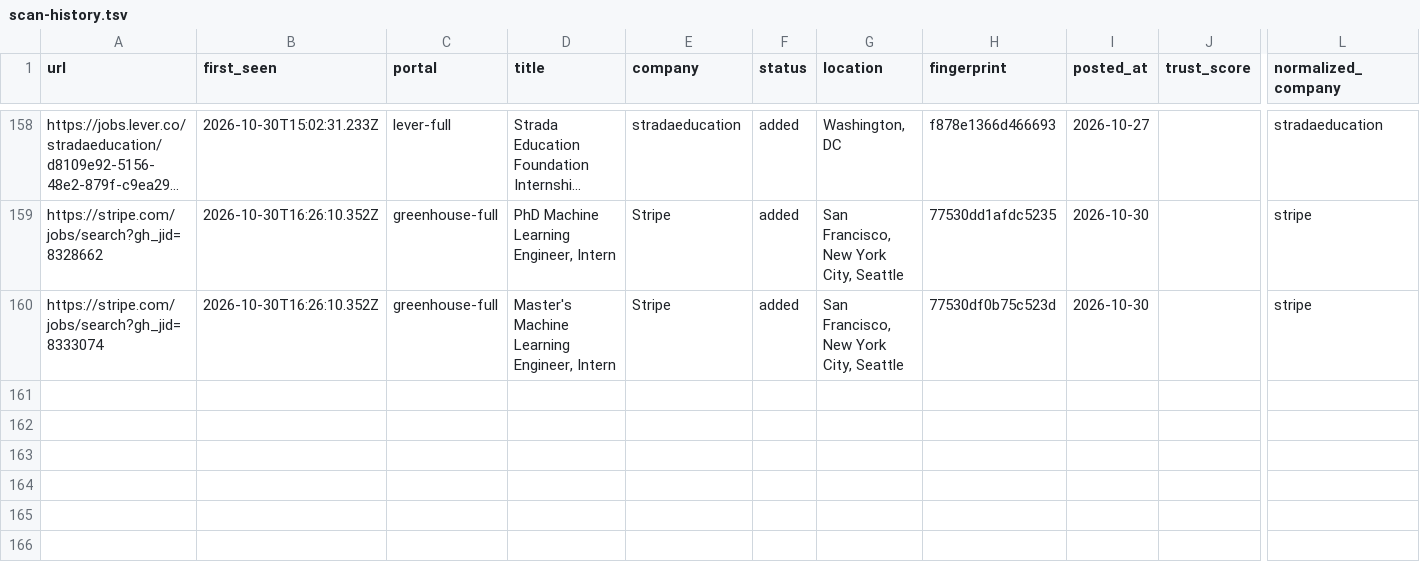
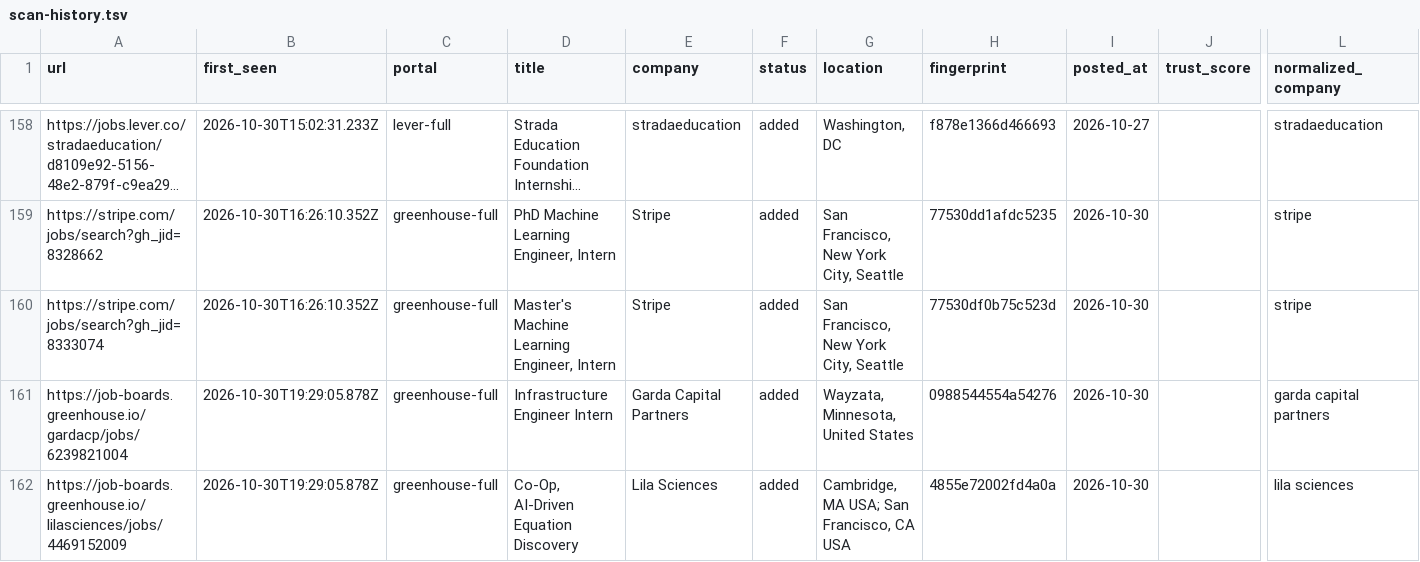
Before and after one commit to tanaymihani/intern-ops, a TSV file: data/scan-history.tsv, drawn as a sheet; only a part is shown, gaps mark what is left out; long unchanged cells end in …; rows hold the shown columns only; the diff names each change by its address in the sheet, - before the commit and + after, or states it on an @@ line.

```diff
--- a/data/scan-history.tsv
+++ b/data/scan-history.tsv
+row 161: https://job-boards.greenhouse.io/gardacp/jobs/6239821004 | 2026-10-30T19:29:05.878Z | greenhouse-full | Infrastructure Engineer Intern | Garda Capital Partners | added | Wayzata, Minnesota, United States | 0988544554a54276 | 2026-10-30 |  | garda capital partners
+row 162: https://job-boards.greenhouse.io/lilasciences/jobs/4469152009 | 2026-10-30T19:29:05.878Z | greenhouse-full | Co-Op, AI-Driven Equation Discovery | Lila Sciences | added | Cambridge, MA USA; San Francisco, CA USA | 4855e72002fd4a0a | 2026-10-30 |  | lila sciences
```
Also changed, not shown: 3 other files.
